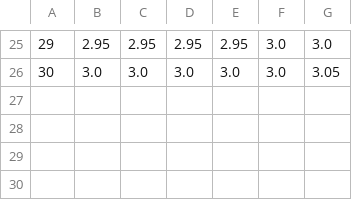
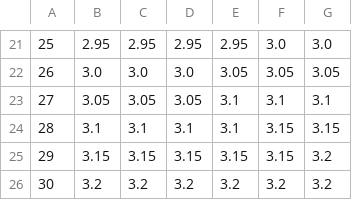
Before and after one commit to Ashihara-Y/VFM_calc, a CSV file: JRB_rates.csv, drawn as a sheet; only a part is shown, gaps mark what is left out; the diff covers the shown part only.

```diff
--- a/JRB_rates.csv
+++ b/JRB_rates.csv
@@ -25,2 +21,6 @@
-29	2.95	2.95	2.95	2.95	3.0	3.0
-30	3.0	3.0	3.0	3.0	3.0	3.05
+25	2.95	2.95	2.95	2.95	3.0	3.0
+26	3.0	3.0	3.0	3.05	3.05	3.05
+27	3.05	3.05	3.05	3.1	3.1	3.1
+28	3.1	3.1	3.1	3.1	3.15	3.15
+29	3.15	3.15	3.15	3.15	3.15	3.2
+30	3.2	3.2	3.2	3.2	3.2	3.2
```
Also changed, not shown: 1 added row, 5 removed rows and 58 edited cells elsewhere in this file, 1 other file.
